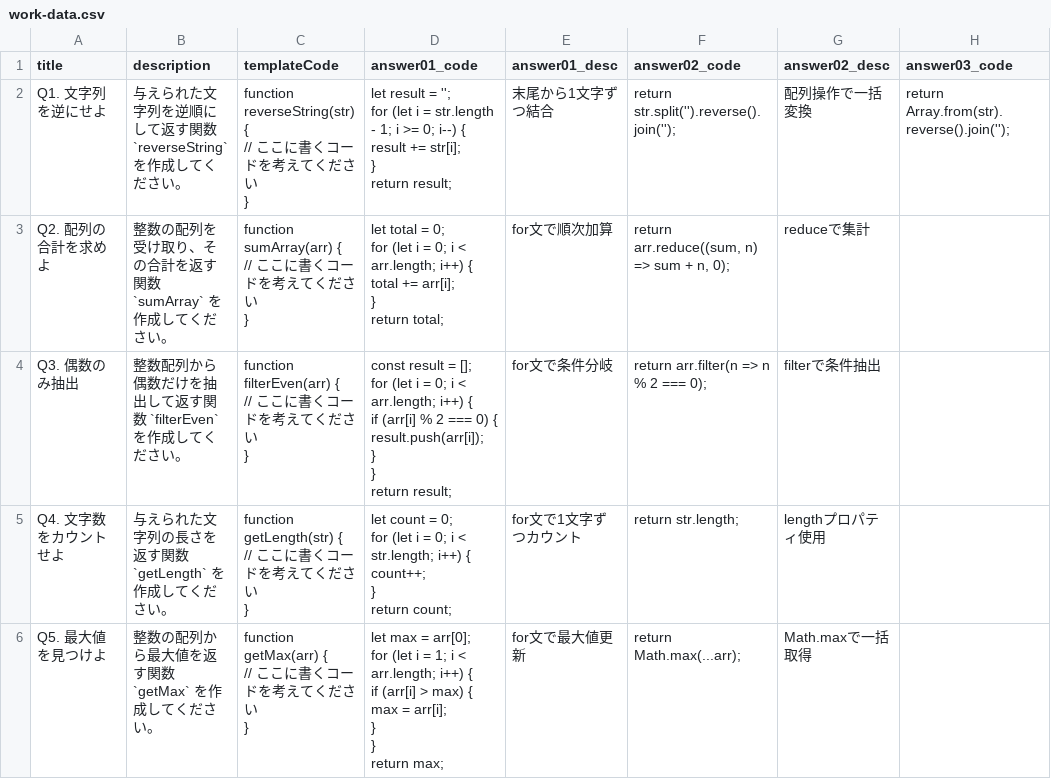
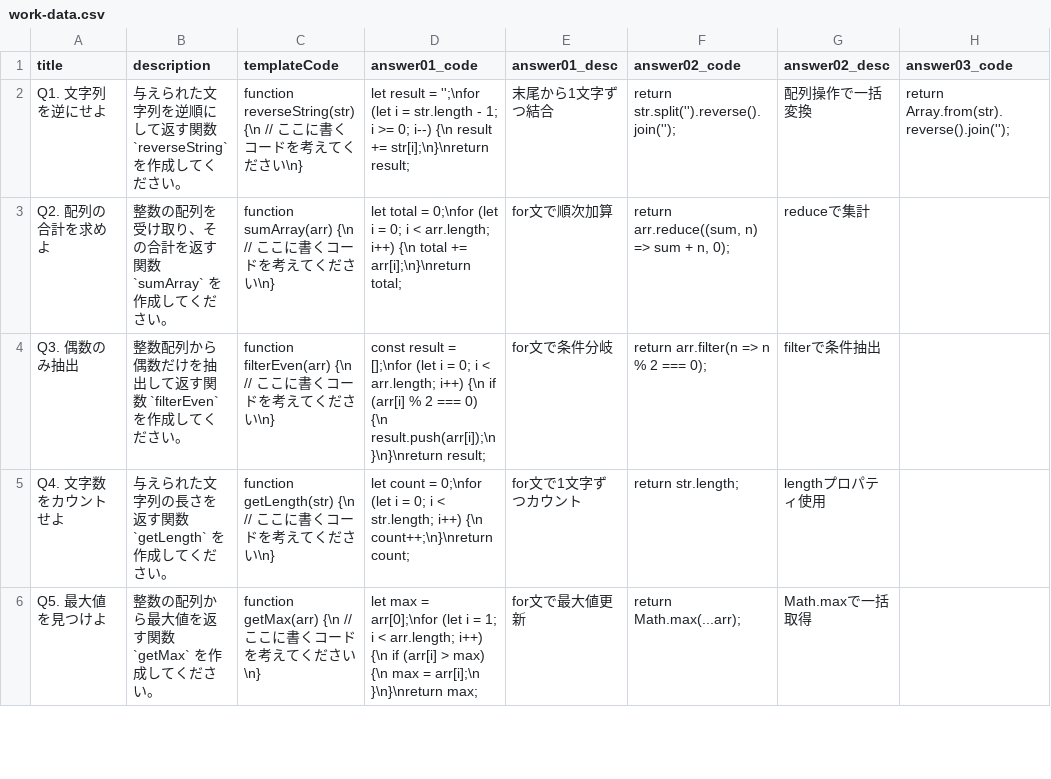
Before and after one commit to KantaroNakaya/snalgo, a CSV file: app/_libs/work-data.csv, drawn as a sheet; only a part is shown; ↵ is a line break in a cell; the diff covers the shown part only; the diff names each change by its address in the sheet, - before the commit and + after, or states it on an @@ line.

```diff
--- a/app/_libs/work-data.csv
+++ b/app/_libs/work-data.csv
-C2 (templateCode): function reverseString(str) { ↵ // ここに書くコードを考えてください ↵ }
+C2 (templateCode): function reverseString(str) {\n // ここに書くコードを考えてください\n}
-D2 (answer01_code): …result = ''; ↵ for (let i = str.length - 1; i >= 0; i--) { ↵ result += str[i]; ↵ } ↵ return result;
+D2 (answer01_code): …result = '';\nfor (let i = str.length - 1; i >= 0; i--) {\n result += str[i];\n}\nreturn result;
-C3 (templateCode): function sumArray(arr) { ↵ // ここに書くコードを考えてください ↵ }
+C3 (templateCode): function sumArray(arr) {\n // ここに書くコードを考えてください\n}
-D3 (answer01_code): …total = 0; ↵ for (let i = 0; i < arr.length; i++) { ↵ total += arr[i]; ↵ } ↵ return total;
+D3 (answer01_code): …total = 0;\nfor (let i = 0; i < arr.length; i++) {\n total += arr[i];\n}\nreturn total;
-C4 (templateCode): function filterEven(arr) { ↵ // ここに書くコードを考えてください ↵ }
+C4 (templateCode): function filterEven(arr) {\n // ここに書くコードを考えてください\n}
-D4 (answer01_code): …result = []; ↵ for (let i = 0; i < arr.length; i++) { ↵ if (arr[i] % 2 === 0) { ↵ result.push(arr[i]); ↵ } ↵ } ↵ return result;
+D4 (answer01_code): …result = [];\nfor (let i = 0; i < arr.length; i++) {\n if (arr[i] % 2 === 0) {\n result.push(arr[i]);\n }\n}\nreturn result;
-C5 (templateCode): function getLength(str) { ↵ // ここに書くコードを考えてください ↵ }
+C5 (templateCode): function getLength(str) {\n // ここに書くコードを考えてください\n}
-D5 (answer01_code): …count = 0; ↵ for (let i = 0; i < str.length; i++) { ↵ count++; ↵ } ↵ return count;
+D5 (answer01_code): …count = 0;\nfor (let i = 0; i < str.length; i++) {\n count++;\n}\nreturn count;
-C6 (templateCode): function getMax(arr) { ↵ // ここに書くコードを考えてください ↵ }
+C6 (templateCode): function getMax(arr) {\n // ここに書くコードを考えてください\n}
-D6 (answer01_code): …max = arr[0]; ↵ for (let i = 1; i < arr.length; i++) { ↵ if (arr[i] > max) { ↵ max = arr[i]; ↵ } ↵ } ↵ return max;
+D6 (answer01_code): …max = arr[0];\nfor (let i = 1; i < arr.length; i++) {\n if (arr[i] > max) {\n max = arr[i];\n }\n}\nreturn max;
```
Also changed, not shown: 13 edited cells elsewhere in this file, 1 other file.
